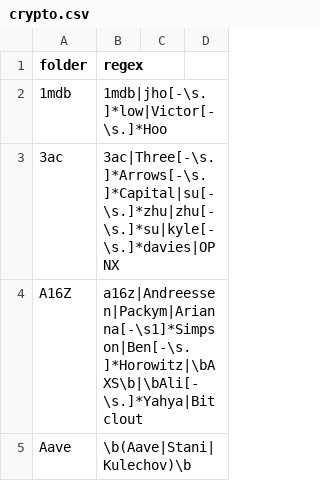
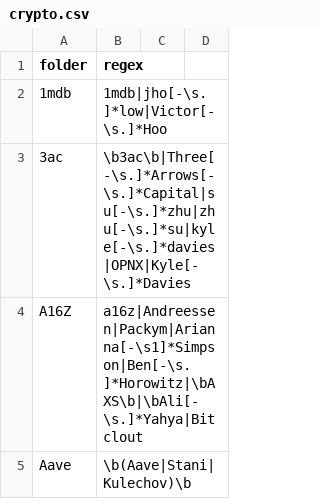
Before and after one commit to michelcrypt4d4mus/clown_sort, a CSV file: clown_sort/sorting_rules/crypto.csv, drawn as a sheet; only a part is shown; the diff covers the shown part only.

Commit message:
Rules

```diff
--- a/clown_sort/sorting_rules/crypto.csv
+++ b/clown_sort/sorting_rules/crypto.csv
@@ -2,3 +2,3 @@ folder,regex
 1mdb,1mdb|jho[-\s.]*low|Victor[-\s.]*Hoo
-3ac,3ac|Three[-\s.]*Arrows[-\s.]*Capital|su[-\s.]*zhu|zhu[-\s.]*su|kyle[-\s.]*davies|OPNX
+3ac,\b3ac\b|Three[-\s.]*Arrows[-\s.]*Capital|su[-\s.]*zhu|zhu[-\s.]*su|kyle[-\s.]*davies|OPNX|Kyle[-\s.]*Davies
 A16Z,a16z|Andreessen|Packym|Arianna[-\s1]*Simpson|Ben[-\s.]*Horowitz|\bAXS\b|\bAli[-\s.]*Yahya|Bitclout
```
Also changed, not shown: 2 added rows and 6 edited cells elsewhere in this file.
